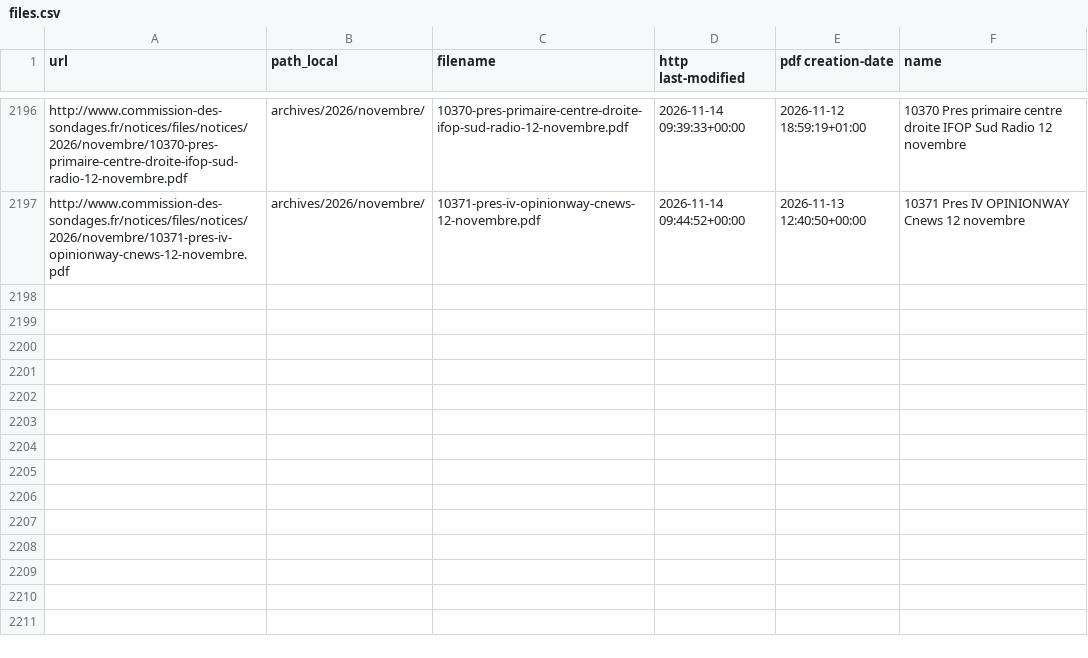
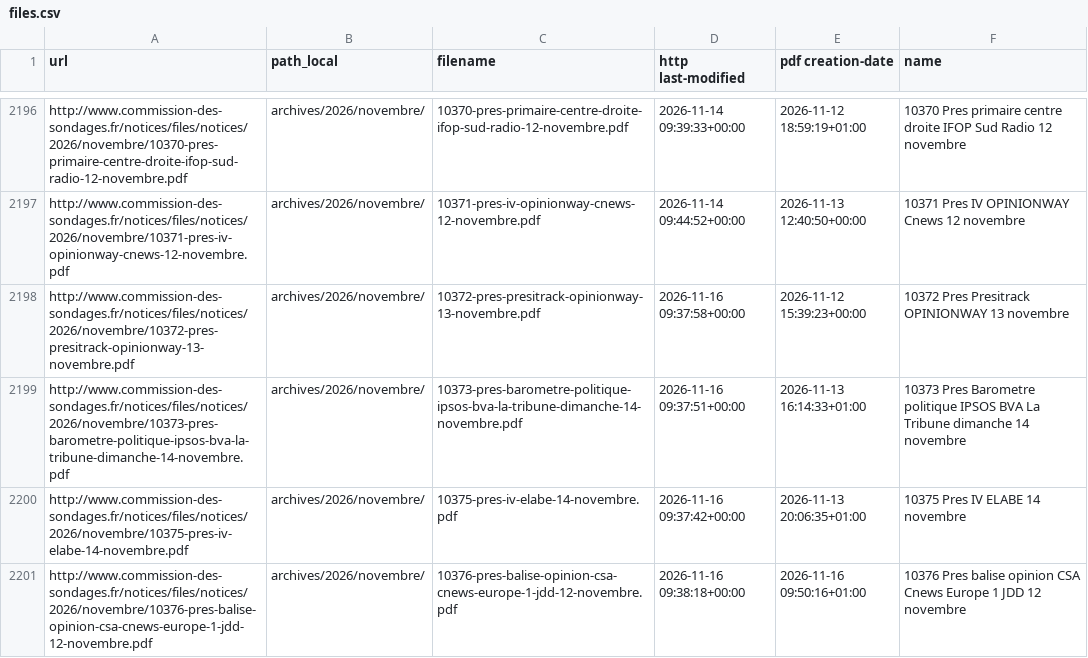
Before and after one commit to EnzoSim/sondages-commission-index, a CSV file: files.csv, drawn as a sheet; only a part is shown, gaps mark what is left out; the diff names each change by its address in the sheet, - before the commit and + after, or states it on an @@ line.

```diff
--- a/files.csv
+++ b/files.csv
+row 2198: http://www.commission-des-sondages.fr/notices/files/notices/2026/novembre/10372-pres-presitrack-opinionway-13-novembre.pdf | archives/2026/novembre/ | 10372-pres-presitrack-opinionway-13-novembre.pdf | 2026-11-16 09:37:58+00:00 | 2026-11-12 15:39:23+00:00 | 10372 Pres Presitrack OPINIONWAY 13 novembre
+row 2199: http://www.commission-des-sondages.fr/notices/files/notices/2026/novembre/10373-pres-barometre-politique-ipsos-bva-la-tribune-dimanche-14-novembre.pdf | archives/2026/novembre/ | 10373-pres-barometre-politique-ipsos-bva-la-tribune-dimanche-14-novembre.pdf | 2026-11-16 09:37:51+00:00 | 2026-11-13 16:14:33+01:00 | 10373 Pres Barometre politique IPSOS BVA La Tribune dimanche 14 novembre
+row 2200: http://www.commission-des-sondages.fr/notices/files/notices/2026/novembre/10375-pres-iv-elabe-14-novembre.pdf | archives/2026/novembre/ | 10375-pres-iv-elabe-14-novembre.pdf | 2026-11-16 09:37:42+00:00 | 2026-11-13 20:06:35+01:00 | 10375 Pres IV ELABE 14 novembre
+row 2201: http://www.commission-des-sondages.fr/notices/files/notices/2026/novembre/10376-pres-balise-opinion-csa-cnews-europe-1-jdd-12-novembre.pdf | archives/2026/novembre/ | 10376-pres-balise-opinion-csa-cnews-europe-1-jdd-12-novembre.pdf | 2026-11-16 09:38:18+00:00 | 2026-11-16 09:50:16+01:00 | 10376 Pres balise opinion CSA Cnews Europe 1 JDD 12 novembre
```
Also changed, not shown: base.csv, notices_catalog.csv, 8 other files.
